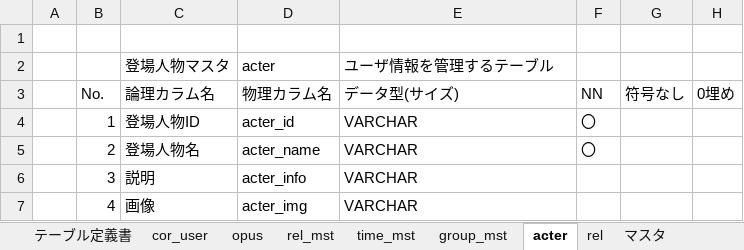
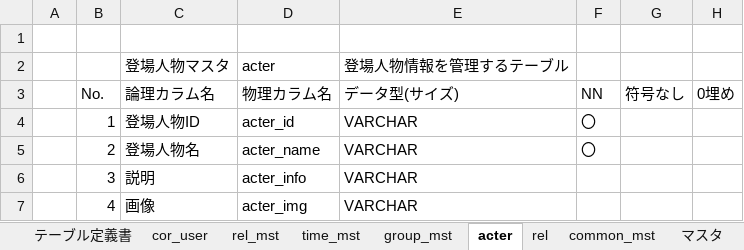
Before and after one commit to exitanz/graph, an Excel workbook: ゼミ用/02基本設計/03.DB設計/テーブル定義書.xlsx, sheet acter, drawn as a sheet; only a part is shown; values as stored, in another font and other column widths than the file's, no borders; the diff names each change by its address in the sheet, - before the commit and + after, or states it on an @@ line.

```diff
--- a/ゼミ用/02基本設計/03.DB設計/テーブル定義書.xlsx (sheet acter)
+++ b/ゼミ用/02基本設計/03.DB設計/テーブル定義書.xlsx (sheet acter)
-sheet tab: opus
+sheet tab: common_mst
-E2 (データ型(サイズ)): ユーザ情報を管理するテーブル
+E2 (データ型(サイズ)): 登場人物情報を管理するテーブル
```
Also changed, not shown: sheet rel_mst, sheet time_mst, sheet group_mst, sheet rel.
